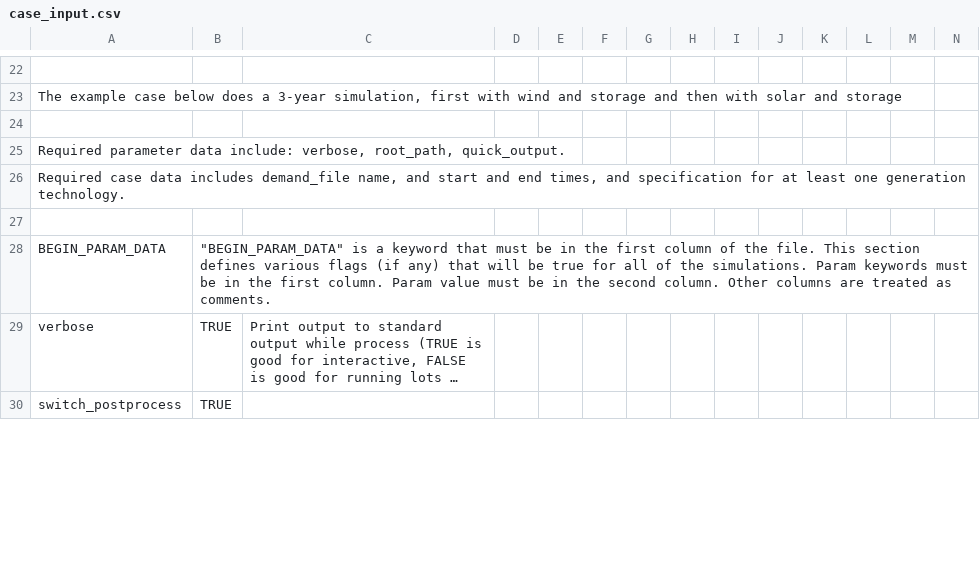
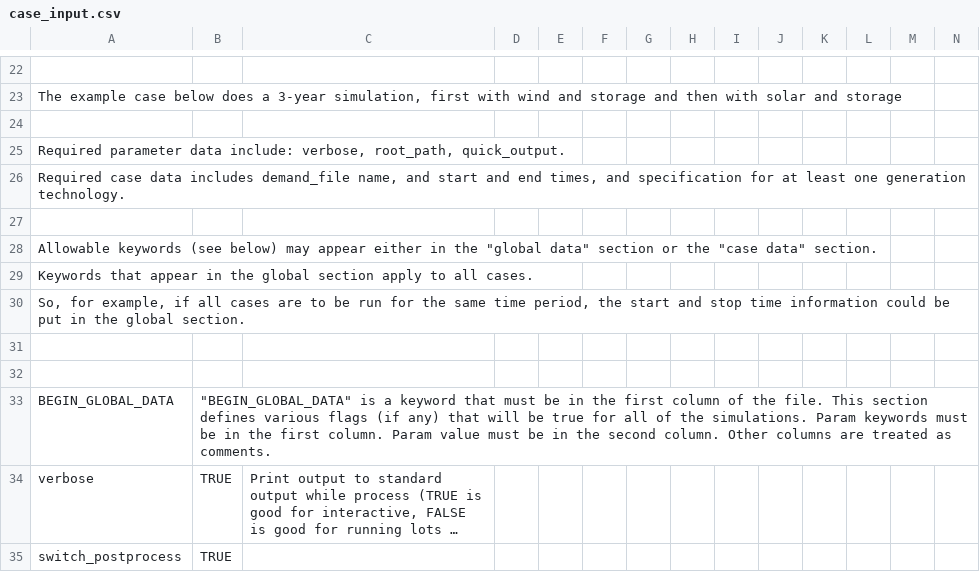
Before and after one commit to ClabEnergyProject/SEM-1, a CSV file: case_input.csv, drawn as a sheet; only a part is shown, gaps mark what is left out; long unchanged cells end in …; addresses are those after the commit; rows hold the shown columns only; the diff covers the shown part only; the diff names each change by its address in the sheet, - before the commit and + after, or states it on an @@ line.

```diff
--- a/case_input.csv
+++ b/case_input.csv
+row 28: Allowable keywords (see below) may appear either in the "global data" section or the "case data" section.
+row 29: Keywords that appear in the global section apply to all cases.
+row 30: So, for example, if all cases are to be run for the same time period, the start and stop time information could be put in the global section.
-row 31: BEGIN_PARAM_DATA | "BEGIN_PARAM_DATA" is a keyword that must be in the first column of the file. This section defines various flags (if any) that will be true for all of the simulations. Param keywords must be in the first column. Param value must be in the second column. Other columns are treated as comments.
+row 31: (empty)
+row 32: (empty)
+row 33: BEGIN_GLOBAL_DATA | "BEGIN_GLOBAL_DATA" is a keyword that must be in the first column of the file. This section defines various flags (if any) that will be true for all of the simulations. Param keywords must be in the first column. Param value must be in the second column. Other columns are treated as comments.
```
Also changed, not shown: 30 added rows and 8 edited cells elsewhere in this file, 7 other files.
